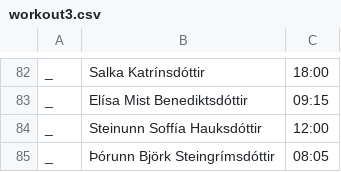
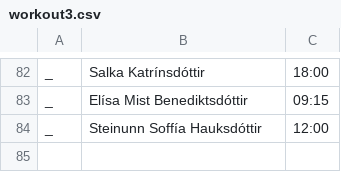
Before and after one commit to stulliGangverk/crossfit_competition_program, a CSV file: competitions/Islandsmot2022/workout3.csv, drawn as a sheet; only a part is shown, gaps mark what is left out; the diff names each change by its address in the sheet, - before the commit and + after, or states it on an @@ line.

```diff
--- a/competitions/Islandsmot2022/workout3.csv
+++ b/competitions/Islandsmot2022/workout3.csv
-row 85: _ | Þórunn Björk Steingrímsdóttir | 08:05
```
Also changed, not shown: competitions/Islandsmot2022/workout1.csv, competitions/Islandsmot2022/workout2.csv, 6 other files.
